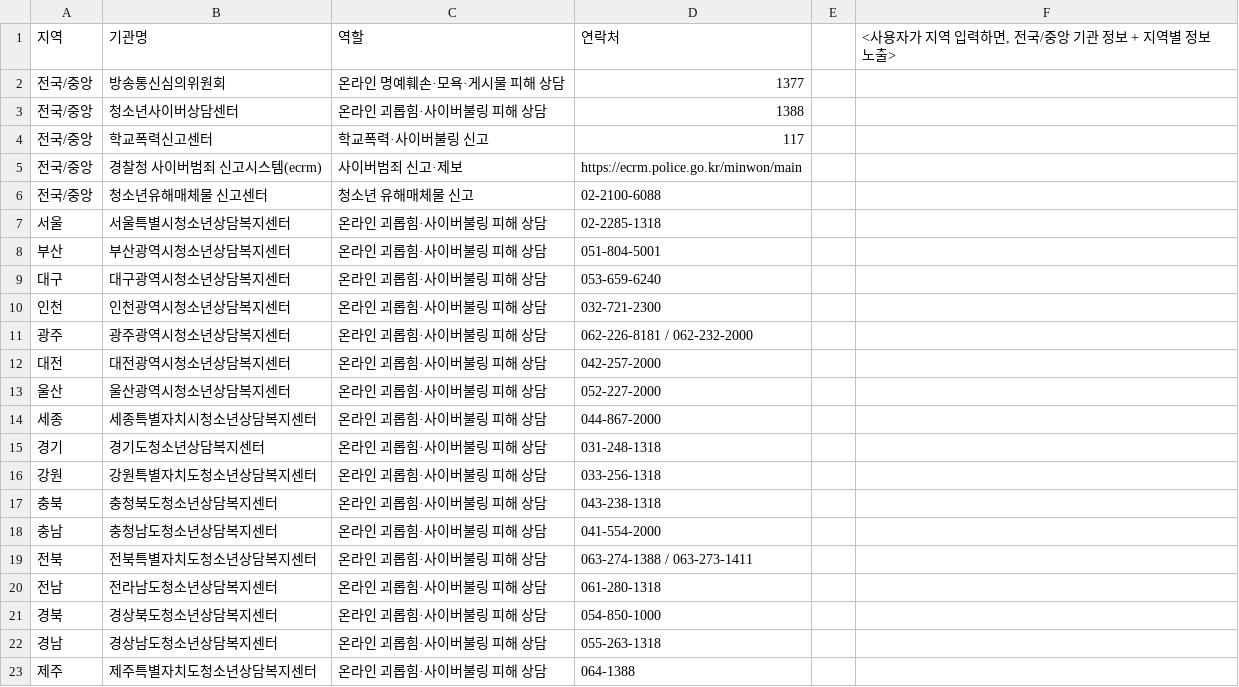
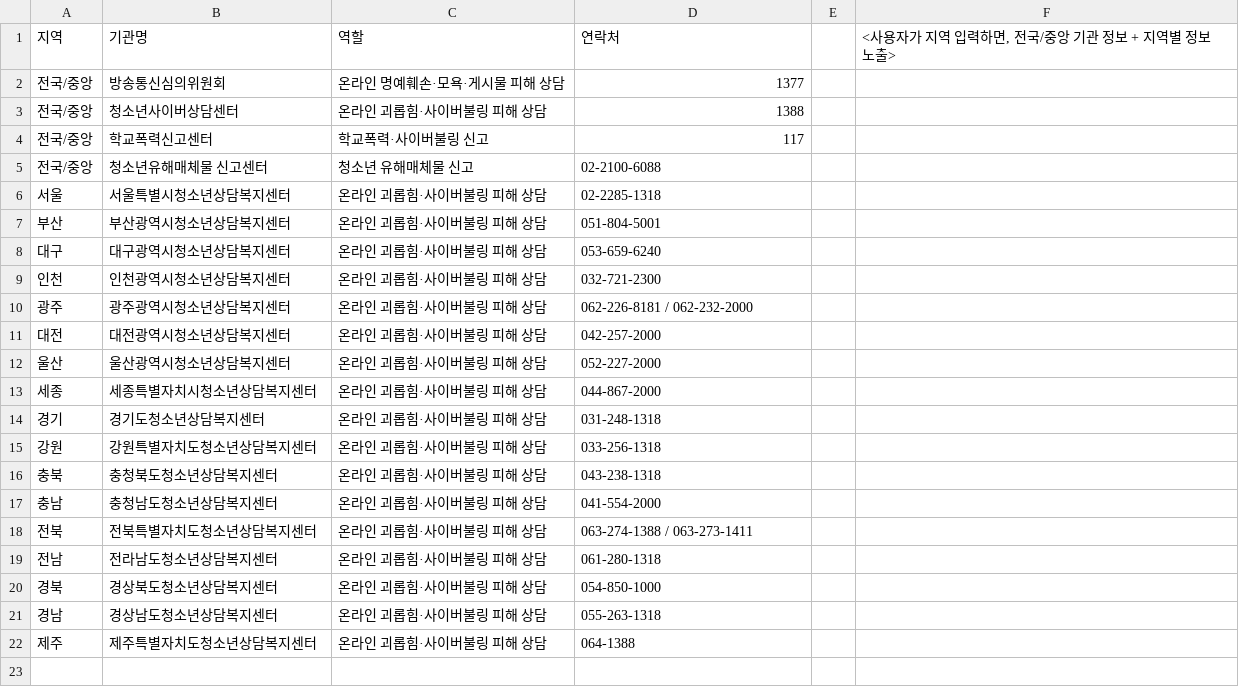
Before and after one commit to iLaw-app/iLaw-backend, a CSV file: prisma/data/agencies/온라인폭력.csv, drawn as a sheet.

```diff
--- a/prisma/data/agencies/온라인폭력.csv
+++ b/prisma/data/agencies/온라인폭력.csv
@@ -4,3 +4,2 @@
 전국/중앙,학교폭력신고센터,학교폭력·사이버불링 신고,117,,
-전국/중앙,경찰청 사이버범죄 신고시스템(ecrm),사이버범죄 신고·제보,https://ecrm.police.go.kr/minwon/main,,
 전국/중앙,청소년유해매체물 신고센터,청소년 유해매체물 신고,02-2100-6088,,
```
Also changed, not shown: prisma/data/agencies/금융.csv, prisma/data/agencies/노동.csv, 1 other file.
